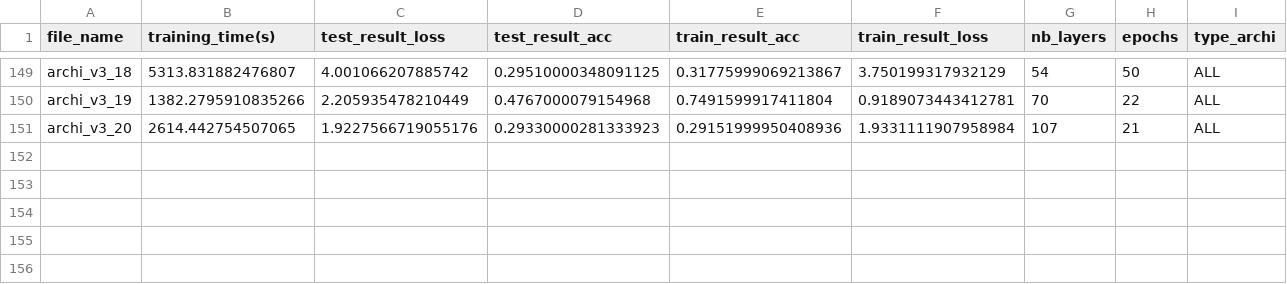
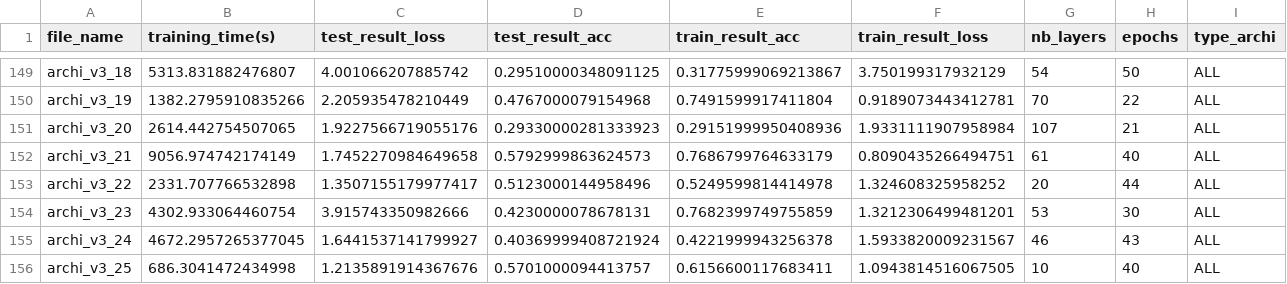
Before and after one commit to AntoineGr1/Memoire_code, a CSV file: architecture_results_v3.csv, drawn as a sheet; only a part is shown, gaps mark what is left out; the diff names each change by its address in the sheet, - before the commit and + after, or states it on an @@ line.

```diff
--- a/architecture_results_v3.csv
+++ b/architecture_results_v3.csv
+row 152: archi_v3_21 | 9056.974742174149 | 1.7452270984649658 | 0.5792999863624573 | 0.7686799764633179 | 0.8090435266494751 | 61 | 40 | ALL
+row 153: archi_v3_22 | 2331.707766532898 | 1.3507155179977417 | 0.5123000144958496 | 0.5249599814414978 | 1.324608325958252 | 20 | 44 | ALL
+row 154: archi_v3_23 | 4302.933064460754 | 3.915743350982666 | 0.4230000078678131 | 0.7682399749755859 | 1.3212306499481201 | 53 | 30 | ALL
+row 155: archi_v3_24 | 4672.2957265377045 | 1.6441537141799927 | 0.40369999408721924 | 0.4221999943256378 | 1.5933820009231567 | 46 | 43 | ALL
+row 156: archi_v3_25 | 686.3041472434998 | 1.2135891914367676 | 0.5701000094413757 | 0.6156600117683411 | 1.0943814516067505 | 10 | 40 | ALL
```
Also changed, not shown: 13 other files.
